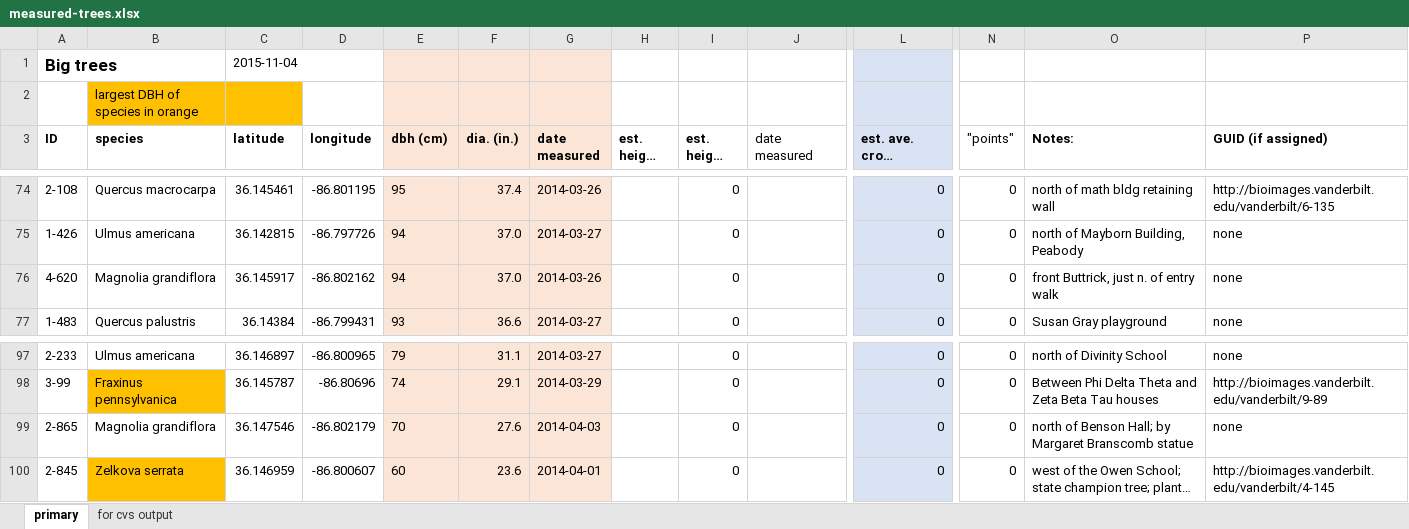
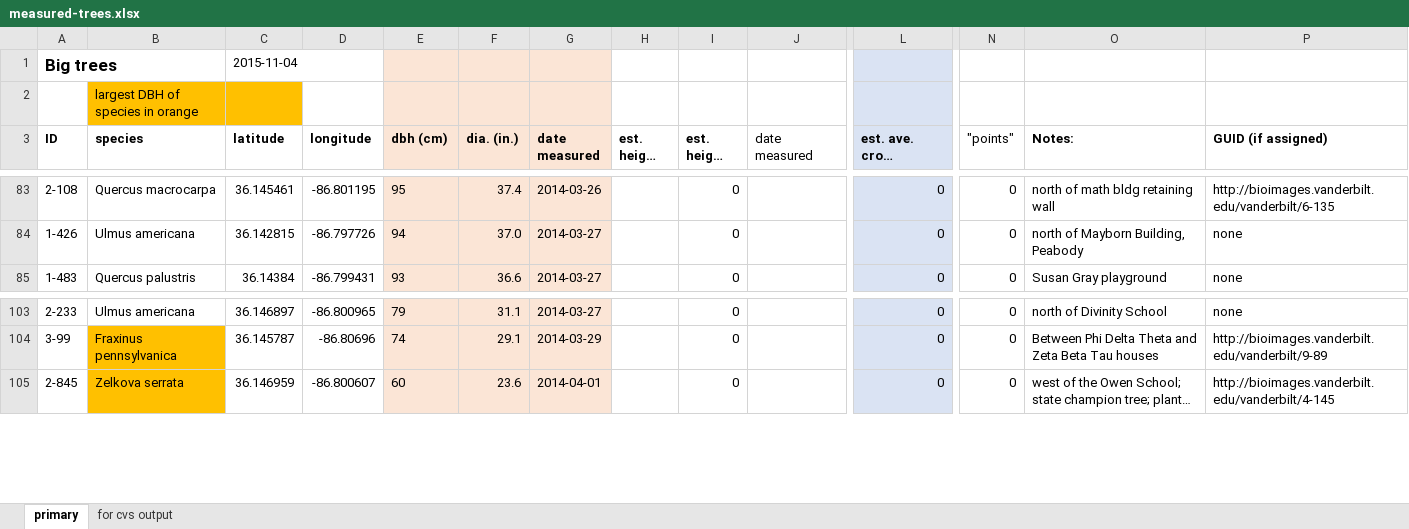
Before and after one commit to vanderbilt-arboretum/database, an Excel workbook: measured-trees.xlsx, sheet primary, drawn as a sheet; only a part is shown, gaps mark what is left out; long unchanged cells end in …; values as stored, in another font and other column widths than the file's, no borders; removed rows and columns are numbered as before the commit, all else as after; rows hold the shown columns only; the diff covers the shown part only; the diff names each change by its address in the sheet, - before the commit and + after, or states it on an @@ line.

Commit message:
measured magnolias

```diff
--- a/measured-trees.xlsx (sheet primary)
+++ b/measured-trees.xlsx (sheet primary)
-row 76: 4-620 | Magnolia grandiflora | 36.145917 | -86.802162 | 94 | 37.0 | 2014-03-26 |  | 0 |  | 0 | 0 | front Buttrick, just n. of entry walk | none
-row 99: 2-865 | Magnolia grandiflora | 36.147546 | -86.802179 | 70 | 27.6 | 2014-04-03 |  | 0 |  | 0 | 0 | north of Benson Hall; by Margaret Branscomb statue | none
```
Also changed, not shown: 14 added rows, 12 removed rows and 2 moved rows elsewhere in this sheet, sheet for cvs output, formulas that keep their value, 1 other file.
